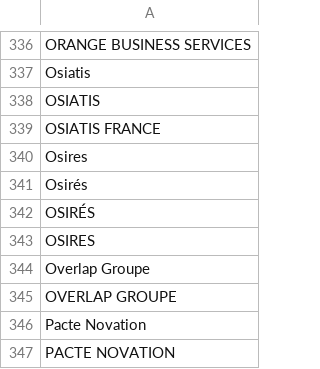
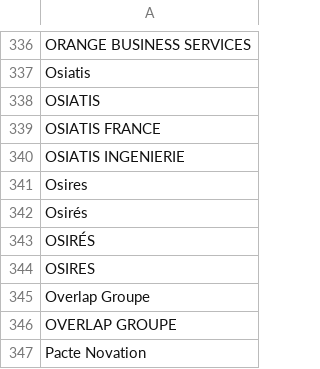
Before and after one commit to yoannsculo/emploi, a CSV file: ssii/ssii_extended.csv, drawn as a sheet; only a part is shown, gaps mark what is left out; the shorter side is filled out with more unchanged rows.

Commit message:
ajout de variante d'OSIATIS

```diff
--- a/ssii/ssii_extended.csv
+++ b/ssii/ssii_extended.csv
@@ -339,2 +339,3 @@ OSIATIS
 OSIATIS FRANCE
+OSIATIS INGENIERIE
 Osires
```
